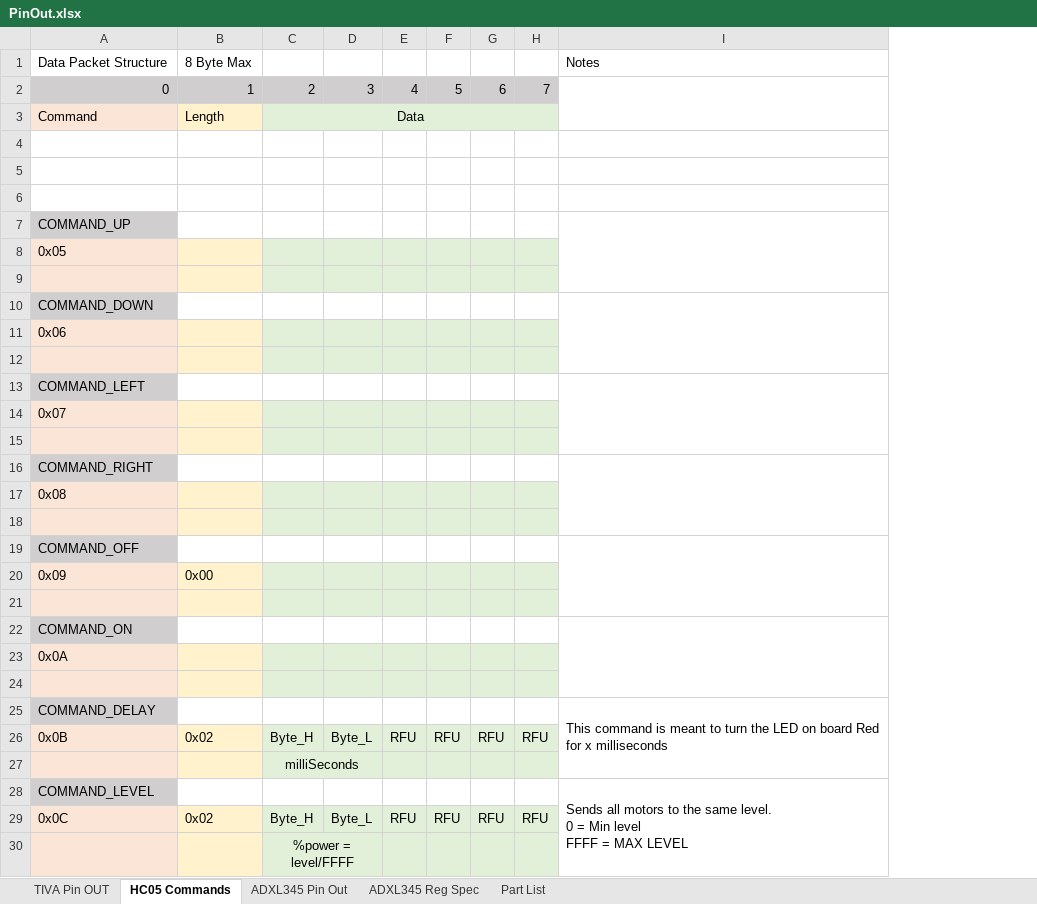
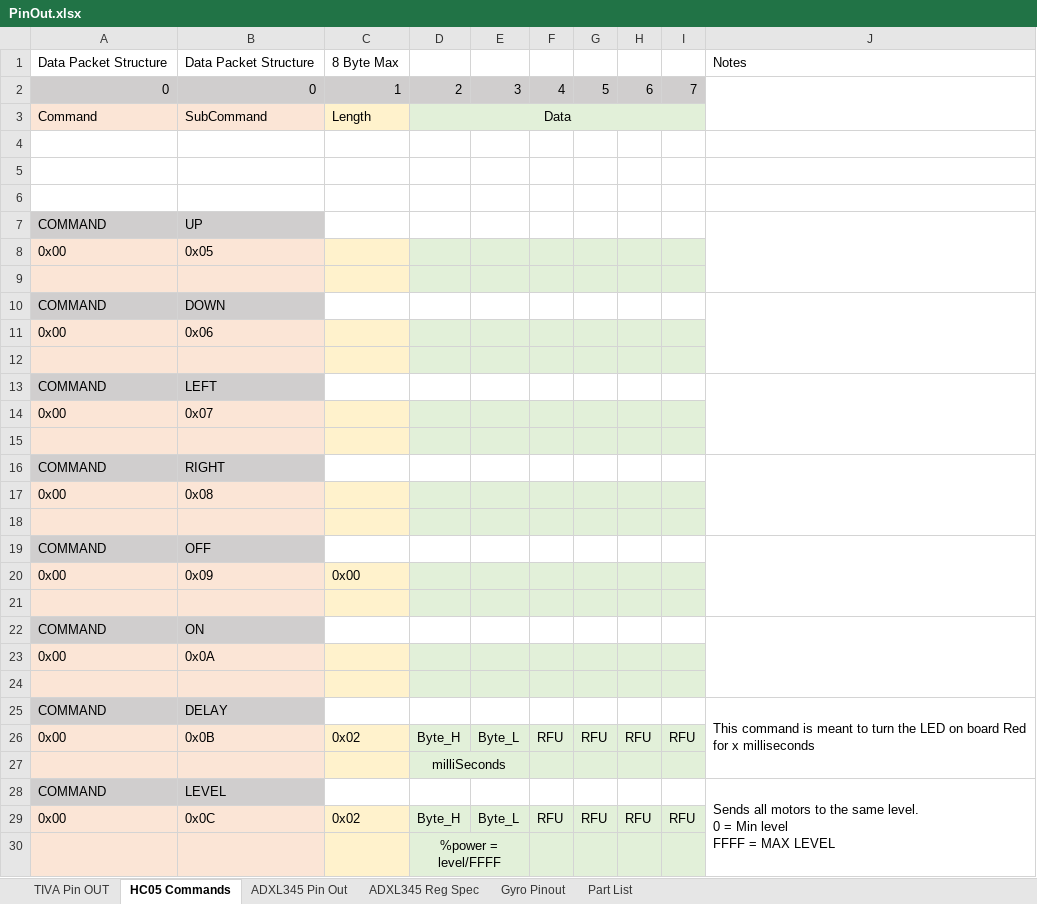
Before and after one commit to thrasher8390/QuadRotorFirmware_TIVA, an Excel workbook: Documents/PinOut.xlsx, sheet HC05 Commands, drawn as a sheet; values as stored, in another font and other column widths than the file's, no borders; addresses are those after the commit; the diff names each change by its address in the sheet, - before the commit and + after, or states it on an @@ line.

Commit message:
Added a power command so that we can send a 16 bit value commanded level

```diff
--- a/Documents/PinOut.xlsx (sheet HC05 Commands)
+++ b/Documents/PinOut.xlsx (sheet HC05 Commands)
+sheet tab: Gyro Pinout
+column A, rows 1-29: Data Packet Structure | 0 | Command |  |  |  | COMMAND | 0x00 |  | COMMAND | 0x00 |  | COMMAND | 0x00 |  | COMMAND | 0x00 |  | COMMAND | 0x00 |  | COMMAND | 0x00 |  | COMMAND | 0x00 |  | COMMAND | 0x00
-B3: Command
+B3: SubCommand
-B7: COMMAND_UP
+B7: UP
-B10: COMMAND_DOWN
+B10: DOWN
-B13: COMMAND_LEFT
+B13: LEFT
-B16: COMMAND_RIGHT
+B16: RIGHT
-B19: COMMAND_OFF
+B19: OFF
-B22: COMMAND_ON
+B22: ON
-B25: COMMAND_DELAY
+B25: DELAY
-B28: COMMAND_LEVEL
+B28: LEVEL
```
Also changed, not shown: sheet TIVA Pin OUT, sheet ADXL345 Pin Out, 4 other files.
